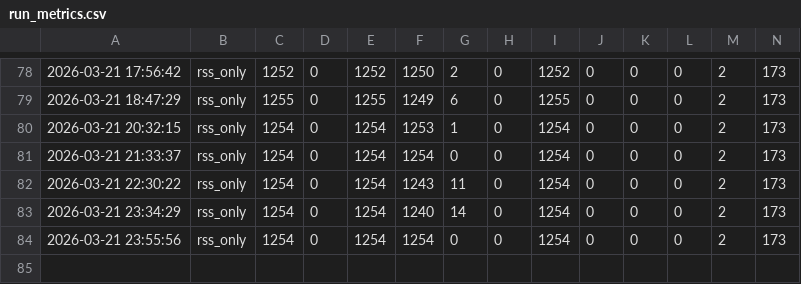
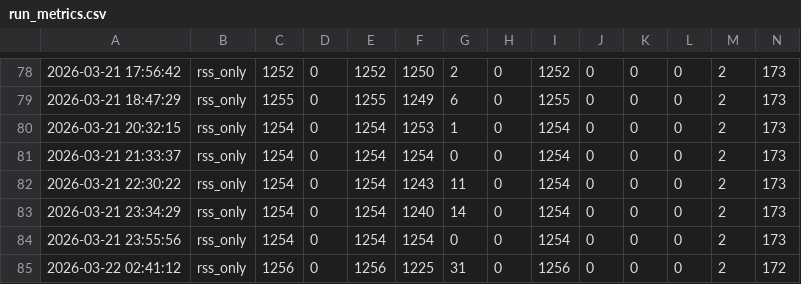
Before and after one commit to AnnanthAvinash/Headlinr, a CSV file: logs/run_metrics.csv, drawn as a sheet; only a part is shown, gaps mark what is left out; rows hold the shown columns only; the diff names each change by its address in the sheet, - before the commit and + after, or states it on an @@ line.

```diff
--- a/logs/run_metrics.csv
+++ b/logs/run_metrics.csv
+row 85: 2026-03-22 02:41:12 | rss_only | 1256 | 0 | 1256 | 1225 | 31 | 0 | 1256 | 0 | 0 | 0 | 2 | 172
```
